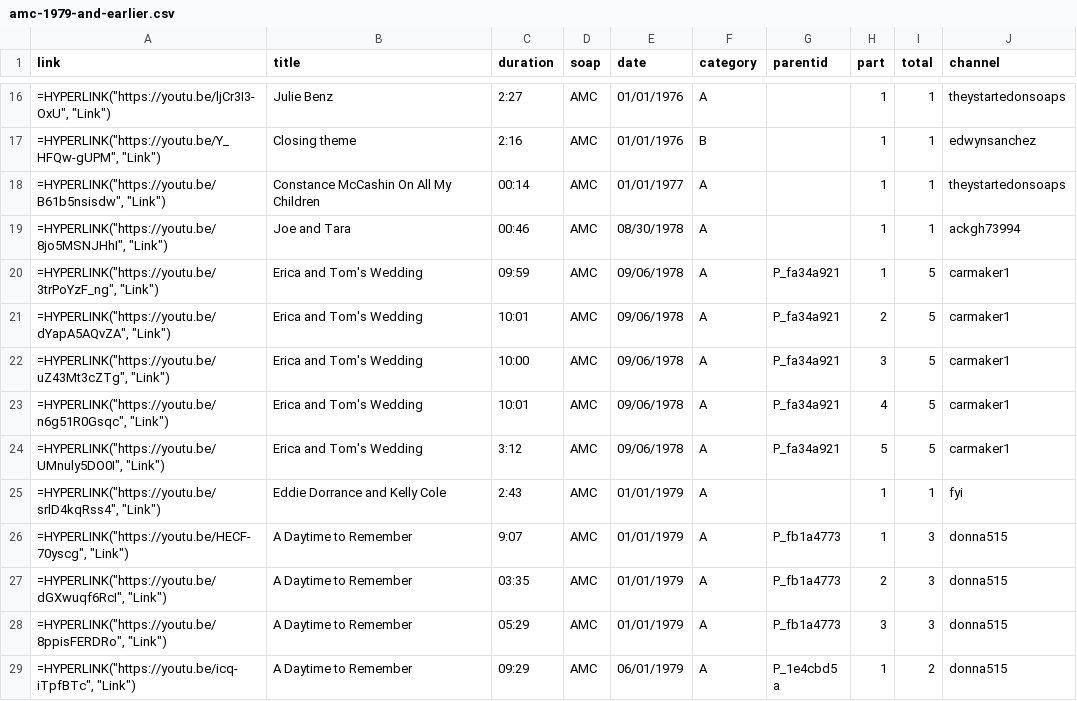
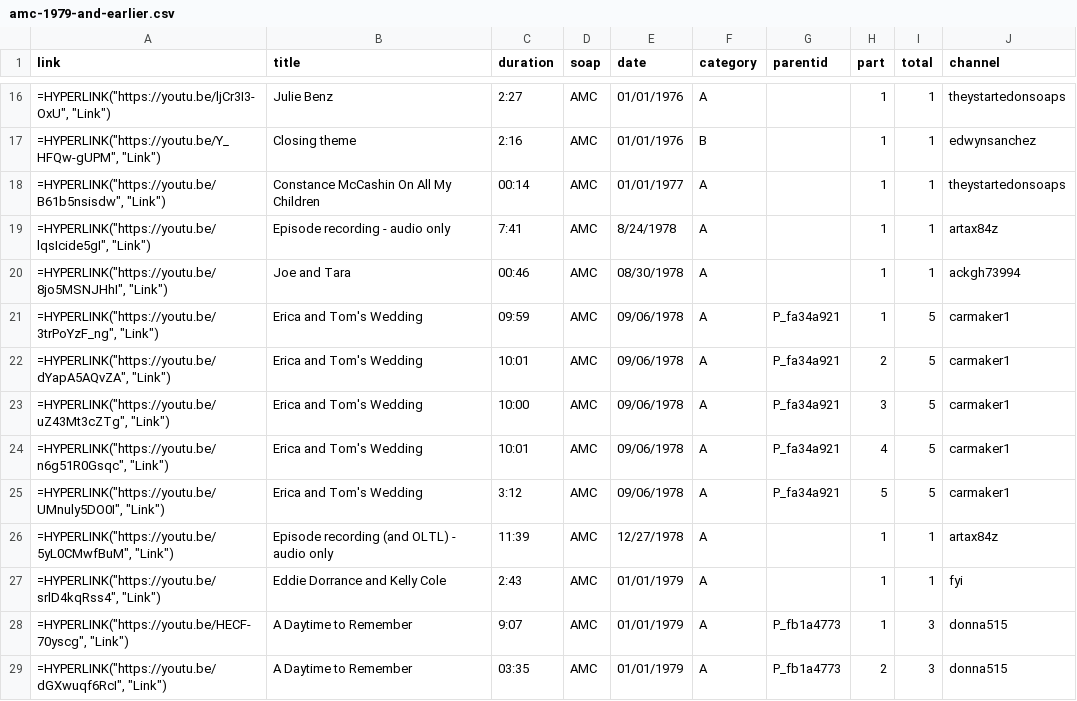
Before and after one commit to HamiltonBernique/SoapJack, a CSV file: AMC/amc-1979-and-earlier.csv, drawn as a sheet; only a part is shown, gaps mark what is left out; the shorter side is filled out with more unchanged rows.

```diff
--- a/AMC/amc-1979-and-earlier.csv
+++ b/AMC/amc-1979-and-earlier.csv
@@ -18,2 +18,3 @@ link,title,duration,soap,date,category,parentid,part,total,channel
 "=HYPERLINK(""https://youtu.be/B61b5nsisdw"", ""Link"")",Constance McCashin On All My Children,00:14,AMC,01/01/1977,A,,1,1,theystartedonsoaps
+"=HYPERLINK(""https://youtu.be/lqsIcide5gI"", ""Link"")",Episode recording - audio only,7:41,AMC,8/24/1978,A,,1,1,artax84z
 "=HYPERLINK(""https://youtu.be/8jo5MSNJHhI"", ""Link"")",Joe and Tara,00:46,AMC,08/30/1978,A,,1,1,ackgh73994
@@ -24,2 +25,3 @@ link,title,duration,soap,date,category,parentid,part,total,channel
 "=HYPERLINK(""https://youtu.be/UMnuly5DO0I"", ""Link"")",Erica and Tom's Wedding,3:12,AMC,09/06/1978,A,P_fa34a921,5,5,carmaker1
+"=HYPERLINK(""https://youtu.be/5yL0CMwfBuM"", ""Link"")",Episode recording (and OLTL) - audio only,11:39,AMC,12/27/1978,A,,1,1,artax84z
 "=HYPERLINK(""https://youtu.be/srlD4kqRss4"", ""Link"")",Eddie Dorrance and Kelly Cole,2:43,AMC,01/01/1979,A,,1,1,fyi
```
Also changed, not shown: AMC/amc-1980-to-1989.csv, 2 other files.
